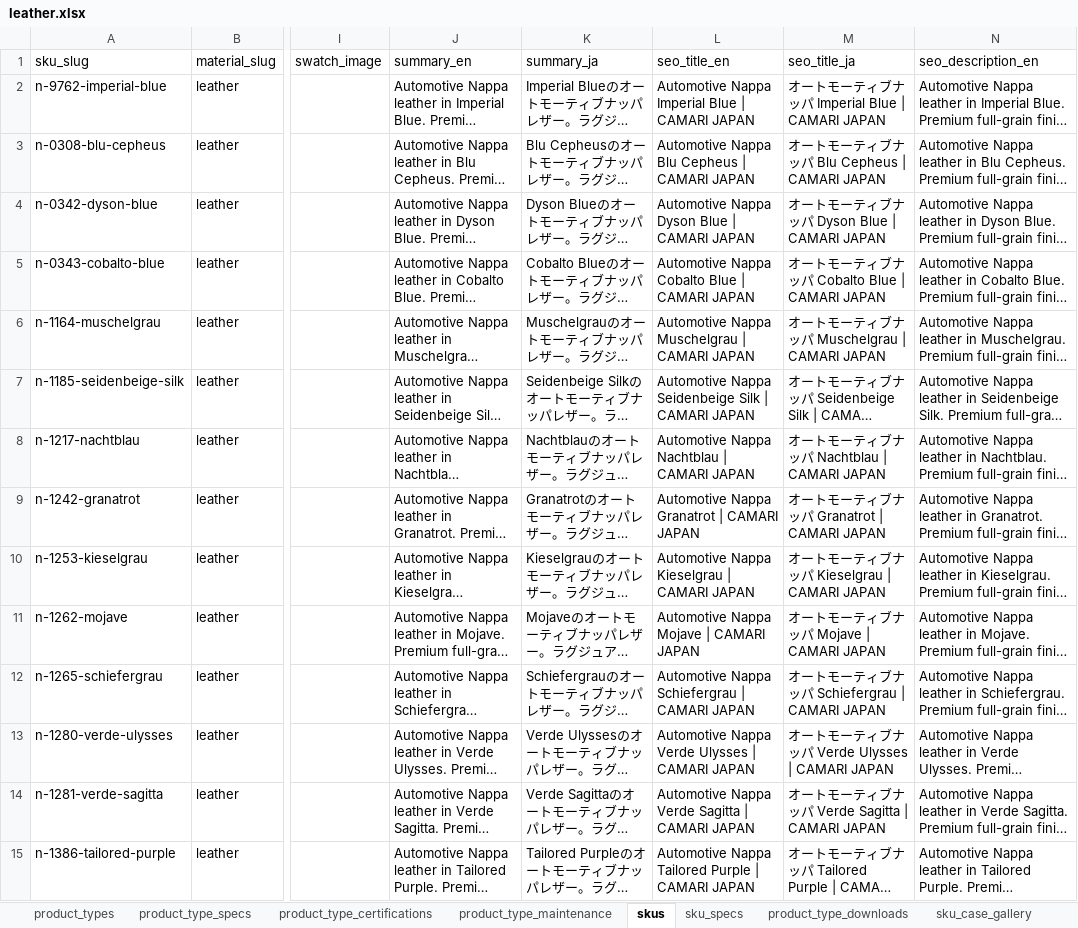
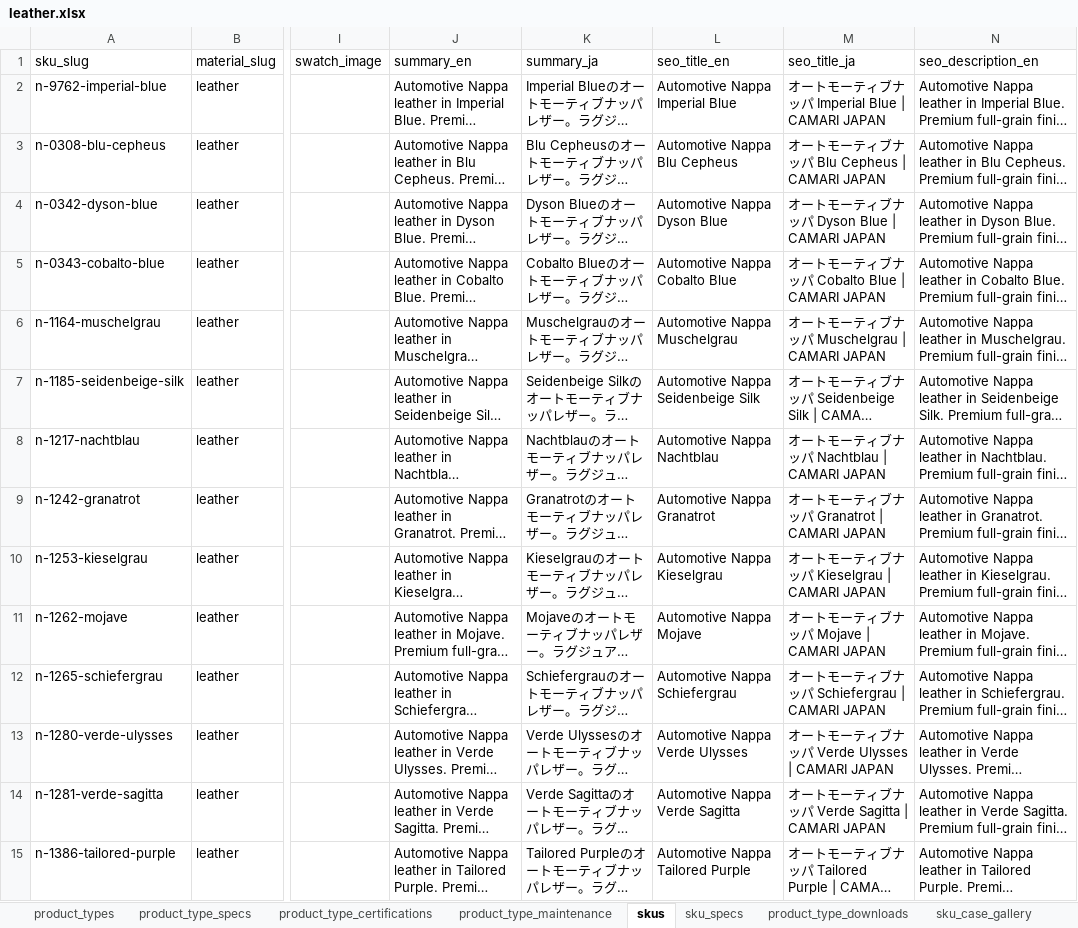
Before and after one commit to Michaelliu0102/camari-japan-website, an Excel workbook: data/import/leather/leather.xlsx, sheet skus, drawn as a sheet; only a part is shown, gaps mark what is left out; long unchanged cells end in …; values as stored, in another font and other column widths than the file's, no borders; the diff covers the shown part only; the diff names each change by its address in the sheet, - before the commit and + after, or states it on an @@ line.

Commit message:
Update generated material catalog

```diff
--- a/data/import/leather/leather.xlsx (sheet skus)
+++ b/data/import/leather/leather.xlsx (sheet skus)
-L2 (seo_title_en): Automotive Nappa Imperial Blue | CAMARI JAPAN
+L2 (seo_title_en): Automotive Nappa Imperial Blue
-L3 (seo_title_en): Automotive Nappa Blu Cepheus | CAMARI JAPAN
+L3 (seo_title_en): Automotive Nappa Blu Cepheus
-L4 (seo_title_en): Automotive Nappa Dyson Blue | CAMARI JAPAN
+L4 (seo_title_en): Automotive Nappa Dyson Blue
-L5 (seo_title_en): Automotive Nappa Cobalto Blue | CAMARI JAPAN
+L5 (seo_title_en): Automotive Nappa Cobalto Blue
-L6 (seo_title_en): Automotive Nappa Muschelgrau | CAMARI JAPAN
+L6 (seo_title_en): Automotive Nappa Muschelgrau
-L7 (seo_title_en): Automotive Nappa Seidenbeige Silk | CAMARI JAPAN
+L7 (seo_title_en): Automotive Nappa Seidenbeige Silk
-L8 (seo_title_en): Automotive Nappa Nachtblau | CAMARI JAPAN
+L8 (seo_title_en): Automotive Nappa Nachtblau
-L9 (seo_title_en): Automotive Nappa Granatrot | CAMARI JAPAN
+L9 (seo_title_en): Automotive Nappa Granatrot
-L10 (seo_title_en): Automotive Nappa Kieselgrau | CAMARI JAPAN
+L10 (seo_title_en): Automotive Nappa Kieselgrau
-L11 (seo_title_en): Automotive Nappa Mojave | CAMARI JAPAN
+L11 (seo_title_en): Automotive Nappa Mojave
-L12 (seo_title_en): Automotive Nappa Schiefergrau | CAMARI JAPAN
+L12 (seo_title_en): Automotive Nappa Schiefergrau
-L13 (seo_title_en): Automotive Nappa Verde Ulysses | CAMARI JAPAN
+L13 (seo_title_en): Automotive Nappa Verde Ulysses
-L14 (seo_title_en): Automotive Nappa Verde Sagitta | CAMARI JAPAN
+L14 (seo_title_en): Automotive Nappa Verde Sagitta
-L15 (seo_title_en): Automotive Nappa Tailored Purple | CAMARI JAPAN
+L15 (seo_title_en): Automotive Nappa Tailored Purple
```
Also changed, not shown: 108 added rows and 298 edited cells elsewhere in this sheet, sheet product_type_specs, sheet product_types, sheet product_type_downloads, sheet product_type_certifications, data/import/alcantara/alcantara.xlsx, data/import/fabric/fabric.xlsx, 2 other files.
